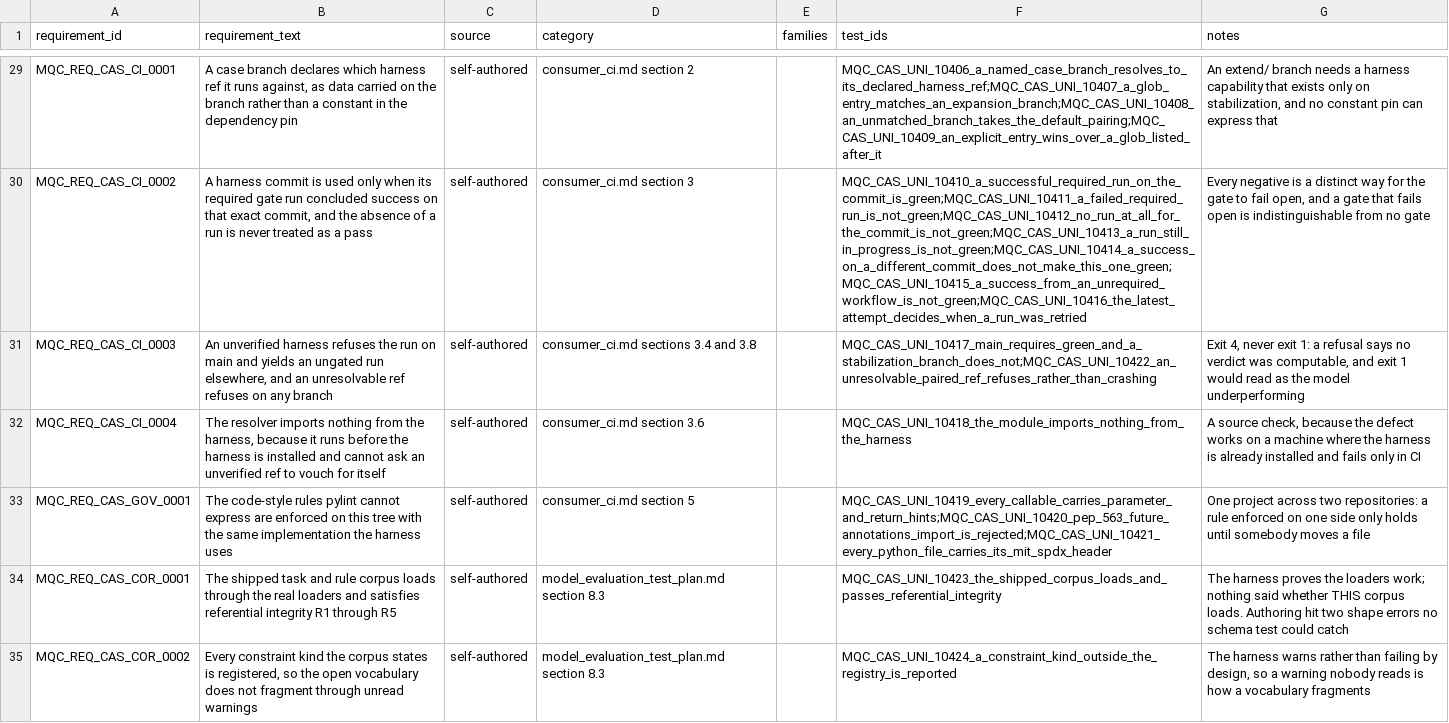
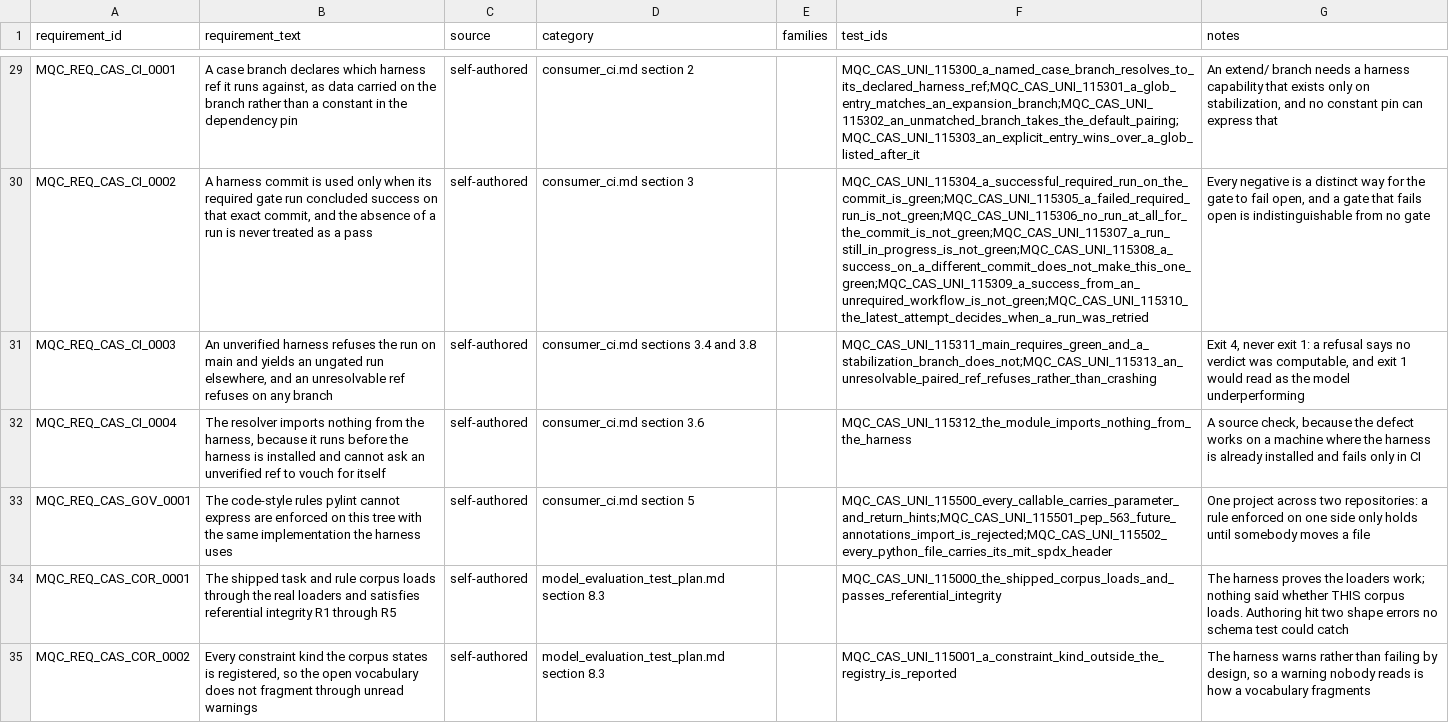
Before and after one commit to apolskiy/AP-Model-QC, a CSV file: docs/testing/rtm_model.csv, drawn as a sheet; only a part is shown, gaps mark what is left out; the diff covers the shown part only; the diff names each change by its address in the sheet, - before the commit and + after, or states it on an @@ line.

Commit message:
Renumbered to six digits, and fixed a pattern that matched a block
CAS preconditions moved to 115xxx and graded cases to 134xxx, 144xxx and
154xxx, mapped in the harness's identifier_map.csv.

_INVENTORY_ROW read the old security block prefix rather than a digit count, so
against 154xxx it matched nothing and 115403 reported no problems because it
found no rows to check. The widening sweep searched for patterns matching on
width and could not see one matching on block.

Two branch-referent samples stopped meaning anything, because a five-digit
referent no longer matches the case kind at all and the assertion that a
problem is reported got an empty list. Widened to 999999 and 112505, keeping
each sample's point.

115506 calls the harness's new block check with this root, the arrangement
CAS_CI_0017 uses for the encoding scanner. Requirement CAS_CI_0027.
76 preconditions passing, pylint 10.00/10.

```diff
--- a/docs/testing/rtm_model.csv
+++ b/docs/testing/rtm_model.csv
-F29 (test_ids): MQC_CAS_UNI_10406_a_named_case_branch_resolves_to_its_declared_harness_ref;MQC_CAS_UNI_10407_a_glob_entry_matches_an_expansion_branch;MQC_CAS_UNI_10408_an_unmatched_branch_takes_the_default_pairing;MQC_CAS_UNI_10409_an_explicit_entry_wins_over_a_glob_listed_after_it
+F29 (test_ids): MQC_CAS_UNI_115300_a_named_case_branch_resolves_to_its_declared_harness_ref;MQC_CAS_UNI_115301_a_glob_entry_matches_an_expansion_branch;MQC_CAS_UNI_115302_an_unmatched_branch_takes_the_default_pairing;MQC_CAS_UNI_115303_an_explicit_entry_wins_over_a_glob_listed_after_it
-F30 (test_ids): MQC_CAS_UNI_10410_a_successful_required_run_on_the_commit_is_green;MQC_CAS_UNI_10411_a_failed_required_run_is_not_green;MQC_CAS_UNI_10412_no_run_at_all_for_the_commit_is_not_green;MQC_CAS_UNI_10413_a_run_still_in_progress_is_not_green;MQC_CAS_UNI_10414_a_success_on_a_different_commit_does_not_make_this_one_green;MQC_CAS_UNI_10415_a_success_from_an_unrequired_workflow_is_not_green;MQC_CAS_UNI_10416_the_latest_attempt_decides_when_a_run_was_retried
+F30 (test_ids): MQC_CAS_UNI_115304_a_successful_required_run_on_the_commit_is_green;MQC_CAS_UNI_115305_a_failed_required_run_is_not_green;MQC_CAS_UNI_115306_no_run_at_all_for_the_commit_is_not_green;MQC_CAS_UNI_115307_a_run_still_in_progress_is_not_green;MQC_CAS_UNI_115308_a_success_on_a_different_commit_does_not_make_this_one_green;MQC_CAS_UNI_115309_a_success_from_an_unrequired_workflow_is_not_green;MQC_CAS_UNI_115310_the_latest_attempt_decides_when_a_run_was_retried
-F31 (test_ids): MQC_CAS_UNI_10417_main_requires_green_and_a_stabilization_branch_does_not;MQC_CAS_UNI_10422_an_unresolvable_paired_ref_refuses_rather_than_crashing
+F31 (test_ids): MQC_CAS_UNI_115311_main_requires_green_and_a_stabilization_branch_does_not;MQC_CAS_UNI_115313_an_unresolvable_paired_ref_refuses_rather_than_crashing
-F32 (test_ids): MQC_CAS_UNI_10418_the_module_imports_nothing_from_the_harness
+F32 (test_ids): MQC_CAS_UNI_115312_the_module_imports_nothing_from_the_harness
-F33 (test_ids): MQC_CAS_UNI_10419_every_callable_carries_parameter_and_return_hints;MQC_CAS_UNI_10420_pep_563_future_annotations_import_is_rejected;MQC_CAS_UNI_10421_every_python_file_carries_its_mit_spdx_header
+F33 (test_ids): MQC_CAS_UNI_115500_every_callable_carries_parameter_and_return_hints;MQC_CAS_UNI_115501_pep_563_future_annotations_import_is_rejected;MQC_CAS_UNI_115502_every_python_file_carries_its_mit_spdx_header
-F34 (test_ids): MQC_CAS_UNI_10423_the_shipped_corpus_loads_and_passes_referential_integrity
+F34 (test_ids): MQC_CAS_UNI_115000_the_shipped_corpus_loads_and_passes_referential_integrity
-F35 (test_ids): MQC_CAS_UNI_10424_a_constraint_kind_outside_the_registry_is_reported
+F35 (test_ids): MQC_CAS_UNI_115001_a_constraint_kind_outside_the_registry_is_reported
```
Also changed, not shown: 1 added row and 86 edited cells elsewhere in this file, 35 other files.
